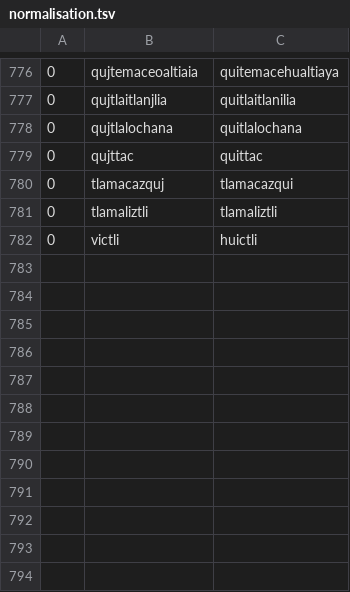
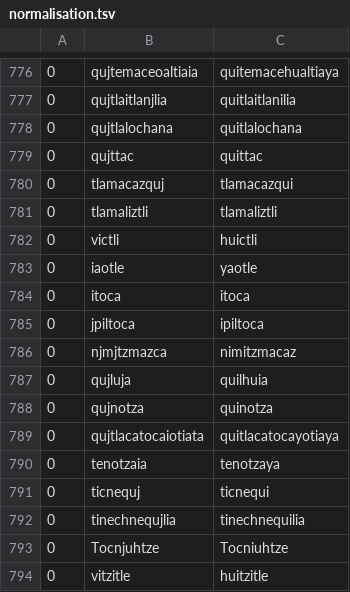
Before and after one commit to ftyers/UD_Classical_Nahuatl-FloCo, a TSV file: scripts/normalisation.tsv, drawn as a sheet; only a part is shown, gaps mark what is left out.

```diff
--- a/scripts/normalisation.tsv
+++ b/scripts/normalisation.tsv
@@ -782 +782,13 @@
 0	victli	huictli
+0	iaotle	yaotle
+0	itoca	itoca
+0	jpiltoca	ipiltoca
+0	njmjtzmazca	nimitzmacaz
+0	qujluja	quilhuia
+0	qujnotza	quinotza
+0	qujtlacatocaiotiata	quitlacatocayotiaya
+0	tenotzaia	tenotzaya
+0	ticnequj	ticnequi
+0	tinechnequjlia	tinechnequilia
+0	Tocnjuhtze	Tocniuhtze
+0	vitzitle	huitzitle
```
Also changed, not shown: scripts/lexicon.tsv, scripts/retokenisation.tsv.
